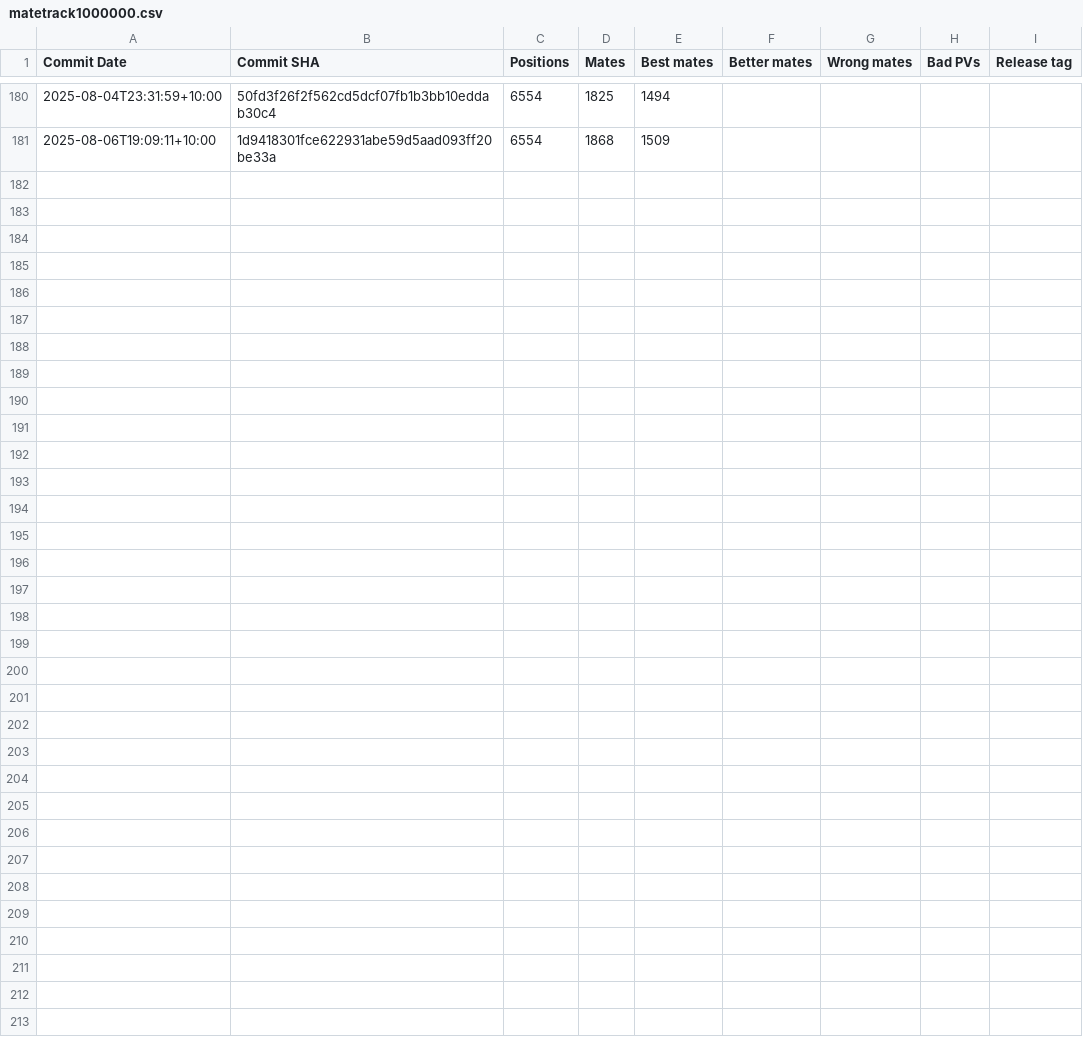
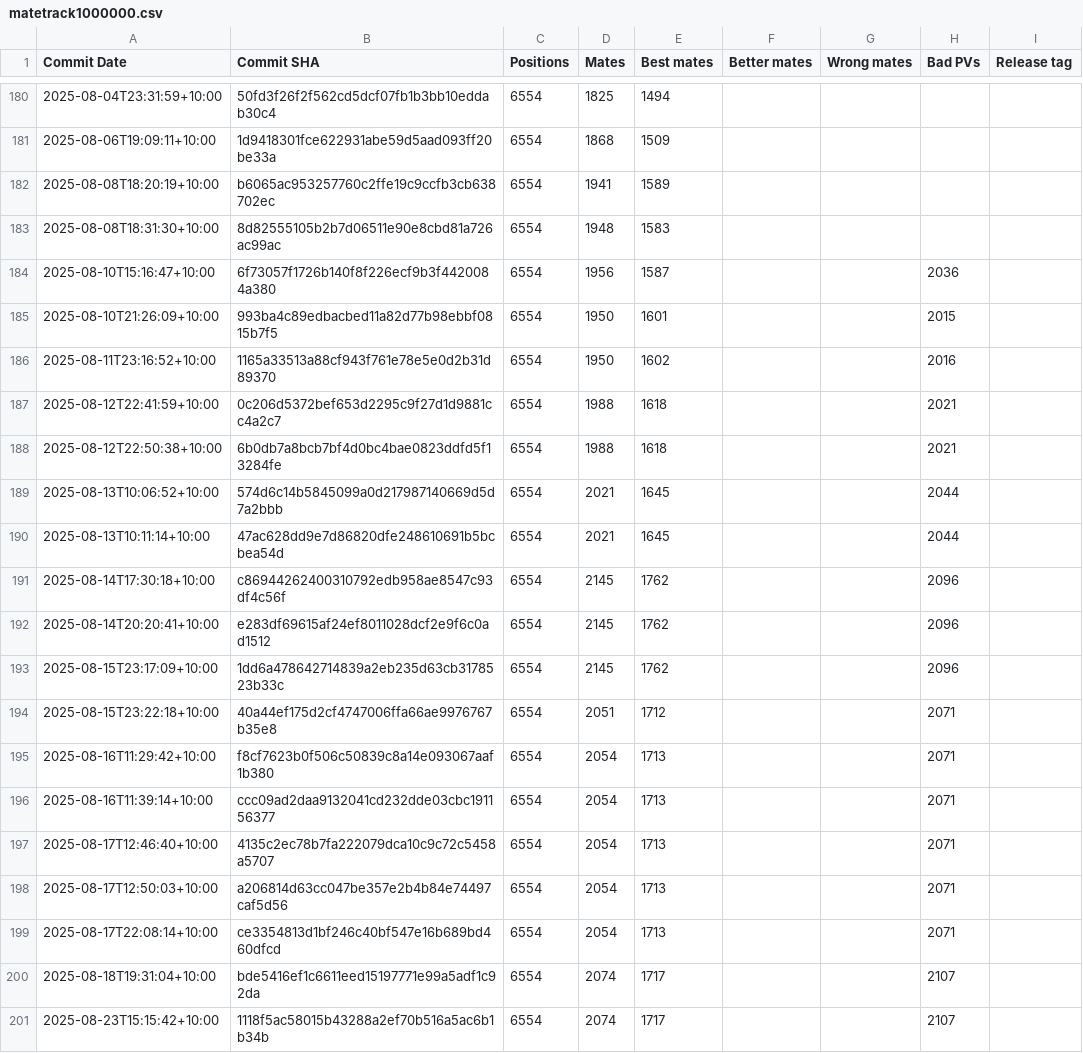
Before and after one commit to KierenP/matetrack, a CSV file: matetrack1000000.csv, drawn as a sheet; only a part is shown, gaps mark what is left out; the diff names each change by its address in the sheet, - before the commit and + after, or states it on an @@ line.

```diff
--- a/matetrack1000000.csv
+++ b/matetrack1000000.csv
+row 182: 2025-08-08T18:20:19+10:00 | b6065ac953257760c2ffe19c9ccfb3cb638702ec | 6554 | 1941 | 1589
+row 183: 2025-08-08T18:31:30+10:00 | 8d82555105b2b7d06511e90e8cbd81a726ac99ac | 6554 | 1948 | 1583
+row 184: 2025-08-10T15:16:47+10:00 | 6f73057f1726b140f8f226ecf9b3f4420084a380 | 6554 | 1956 | 1587 |  |  | 2036
+row 185: 2025-08-10T21:26:09+10:00 | 993ba4c89edbacbed11a82d77b98ebbf0815b7f5 | 6554 | 1950 | 1601 |  |  | 2015
+row 186: 2025-08-11T23:16:52+10:00 | 1165a33513a88cf943f761e78e5e0d2b31d89370 | 6554 | 1950 | 1602 |  |  | 2016
+row 187: 2025-08-12T22:41:59+10:00 | 0c206d5372bef653d2295c9f27d1d9881cc4a2c7 | 6554 | 1988 | 1618 |  |  | 2021
+row 188: 2025-08-12T22:50:38+10:00 | 6b0db7a8bcb7bf4d0bc4bae0823ddfd5f13284fe | 6554 | 1988 | 1618 |  |  | 2021
+row 189: 2025-08-13T10:06:52+10:00 | 574d6c14b5845099a0d217987140669d5d7a2bbb | 6554 | 2021 | 1645 |  |  | 2044
+row 190: 2025-08-13T10:11:14+10:00 | 47ac628dd9e7d86820dfe248610691b5bcbea54d | 6554 | 2021 | 1645 |  |  | 2044
+row 191: 2025-08-14T17:30:18+10:00 | c86944262400310792edb958ae8547c93df4c56f | 6554 | 2145 | 1762 |  |  | 2096
+row 192: 2025-08-14T20:20:41+10:00 | e283df69615af24ef8011028dcf2e9f6c0ad1512 | 6554 | 2145 | 1762 |  |  | 2096
+row 193: 2025-08-15T23:17:09+10:00 | 1dd6a478642714839a2eb235d63cb3178523b33c | 6554 | 2145 | 1762 |  |  | 2096
+row 194: 2025-08-15T23:22:18+10:00 | 40a44ef175d2cf4747006ffa66ae9976767b35e8 | 6554 | 2051 | 1712 |  |  | 2071
+row 195: 2025-08-16T11:29:42+10:00 | f8cf7623b0f506c50839c8a14e093067aaf1b380 | 6554 | 2054 | 1713 |  |  | 2071
+row 196: 2025-08-16T11:39:14+10:00 | ccc09ad2daa9132041cd232dde03cbc191156377 | 6554 | 2054 | 1713 |  |  | 2071
+row 197: 2025-08-17T12:46:40+10:00 | 4135c2ec78b7fa222079dca10c9c72c5458a5707 | 6554 | 2054 | 1713 |  |  | 2071
+row 198: 2025-08-17T12:50:03+10:00 | a206814d63cc047be357e2b4b84e74497caf5d56 | 6554 | 2054 | 1713 |  |  | 2071
+row 199: 2025-08-17T22:08:14+10:00 | ce3354813d1bf246c40bf547e16b689bd460dfcd | 6554 | 2054 | 1713 |  |  | 2071
+row 200: 2025-08-18T19:31:04+10:00 | bde5416ef1c6611eed15197771e99a5adf1c92da | 6554 | 2074 | 1717 |  |  | 2107
+row 201: 2025-08-23T15:15:42+10:00 | 1118f5ac58015b43288a2ef70b516a5ac6b1b34b | 6554 | 2074 | 1717 |  |  | 2107
```
Also changed, not shown: 2 other files.
